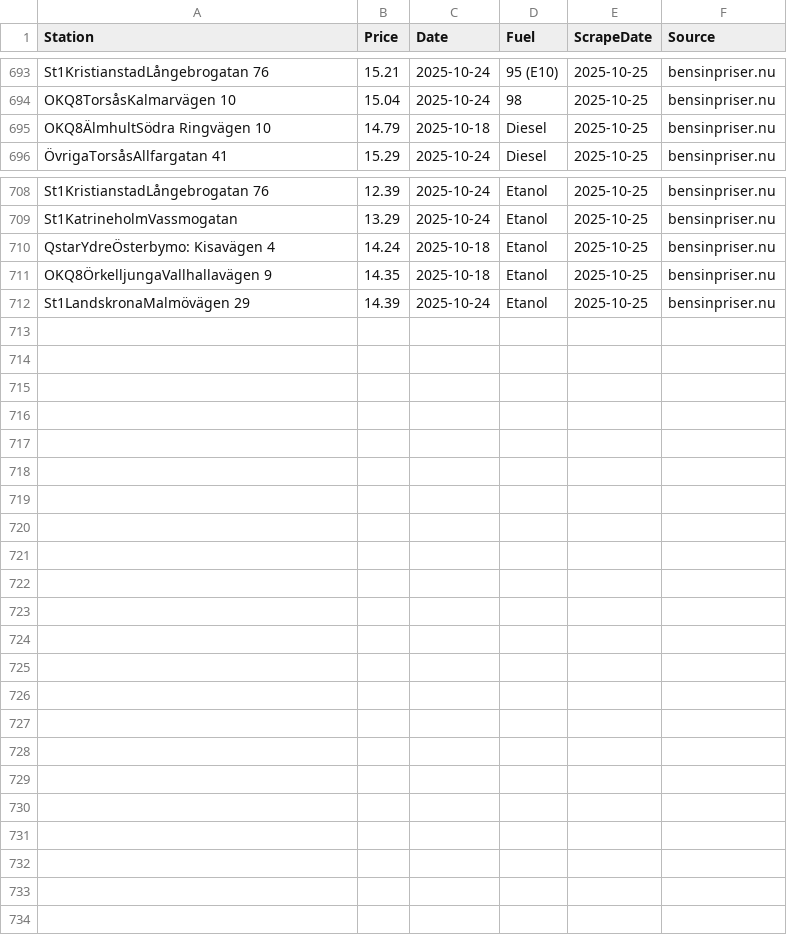
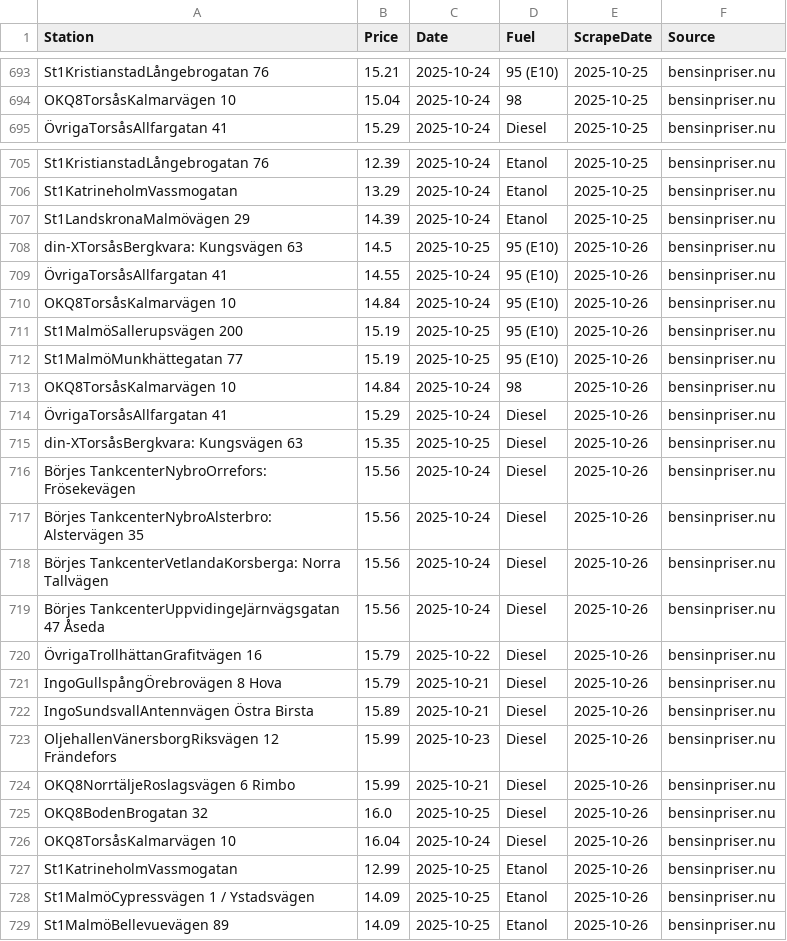
Before and after one commit to FastAndFunky/gaspricescraper, a CSV file: bensinpriser_prices.csv, drawn as a sheet; only a part is shown, gaps mark what is left out; the diff covers the shown part only.

```diff
--- a/bensinpriser_prices.csv
+++ b/bensinpriser_prices.csv
@@ -694,3 +694,2 @@ St1KristianstadLångebrogatan 76,15.21,2025-10-24,95 (E10),2025-10-25,bensinpris
 OKQ8TorsåsKalmarvägen 10,15.04,2025-10-24,98,2025-10-25,bensinpriser.nu
-OKQ8ÄlmhultSödra Ringvägen 10,14.79,2025-10-18,Diesel,2025-10-25,bensinpriser.nu
 ÖvrigaTorsåsAllfargatan 41,15.29,2025-10-24,Diesel,2025-10-25,bensinpriser.nu
@@ -709,4 +706,24 @@ St1KristianstadLångebrogatan 76,12.39,2025-10-24,Etanol,2025-10-25,bensinpriser
 St1KatrineholmVassmogatan,13.29,2025-10-24,Etanol,2025-10-25,bensinpriser.nu
-QstarYdreÖsterbymo: Kisavägen 4,14.24,2025-10-18,Etanol,2025-10-25,bensinpriser.nu
-OKQ8ÖrkelljungaVallhallavägen 9,14.35,2025-10-18,Etanol,2025-10-25,bensinpriser.nu
 St1LandskronaMalmövägen 29,14.39,2025-10-24,Etanol,2025-10-25,bensinpriser.nu
+din-XTorsåsBergkvara: Kungsvägen 63,14.5,2025-10-25,95 (E10),2025-10-26,bensinpriser.nu
+ÖvrigaTorsåsAllfargatan 41,14.55,2025-10-24,95 (E10),2025-10-26,bensinpriser.nu
+OKQ8TorsåsKalmarvägen 10,14.84,2025-10-24,95 (E10),2025-10-26,bensinpriser.nu
+St1MalmöSallerupsvägen 200,15.19,2025-10-25,95 (E10),2025-10-26,bensinpriser.nu
+St1MalmöMunkhättegatan 77,15.19,2025-10-25,95 (E10),2025-10-26,bensinpriser.nu
+OKQ8TorsåsKalmarvägen 10,14.84,2025-10-24,98,2025-10-26,bensinpriser.nu
+ÖvrigaTorsåsAllfargatan 41,15.29,2025-10-24,Diesel,2025-10-26,bensinpriser.nu
+din-XTorsåsBergkvara: Kungsvägen 63,15.35,2025-10-25,Diesel,2025-10-26,bensinpriser.nu
+Börjes TankcenterNybroOrrefors: Frösekevägen,15.56,2025-10-24,Diesel,2025-10-26,bensinpriser.nu
+Börjes TankcenterNybroAlsterbro: Alstervägen 35,15.56,2025-10-24,Diesel,2025-10-26,bensinpriser.nu
+Börjes TankcenterVetlandaKorsberga: Norra Tallvägen,15.56,2025-10-24,Diesel,2025-10-26,bensinpriser.nu
+Börjes TankcenterUppvidingeJärnvägsgatan 47 Åseda,15.56,2025-10-24,Diesel,2025-10-26,bensinpriser.nu
+ÖvrigaTrollhättanGrafitvägen 16,15.79,2025-10-22,Diesel,2025-10-26,bensinpriser.nu
+IngoGullspångÖrebrovägen 8 Hova,15.79,2025-10-21,Diesel,2025-10-26,bensinpriser.nu
+IngoSundsvallAntennvägen  Östra Birsta,15.89,2025-10-21,Diesel,2025-10-26,bensinpriser.nu
+OljehallenVänersborgRiksvägen 12 Frändefors,15.99,2025-10-23,Diesel,2025-10-26,bensinpriser.nu
+OKQ8NorrtäljeRoslagsvägen 6 Rimbo,15.99,2025-10-21,Diesel,2025-10-26,bensinpriser.nu
+OKQ8BodenBrogatan 32,16.0,2025-10-25,Diesel,2025-10-26,bensinpriser.nu
+OKQ8TorsåsKalmarvägen 10,16.04,2025-10-24,Diesel,2025-10-26,bensinpriser.nu
+St1KatrineholmVassmogatan,12.99,2025-10-25,Etanol,2025-10-26,bensinpriser.nu
+St1MalmöCypressvägen 1 / Ystadsvägen,14.09,2025-10-25,Etanol,2025-10-26,bensinpriser.nu
+St1MalmöBellevuevägen 89,14.09,2025-10-25,Etanol,2025-10-26,bensinpriser.nu
```
Also changed, not shown: 2 removed rows elsewhere in this file, bensinstation_prices.csv.
